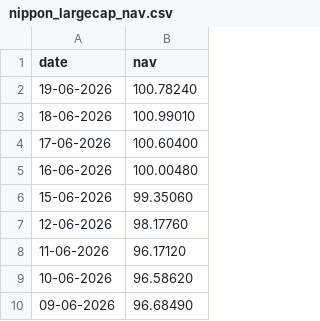
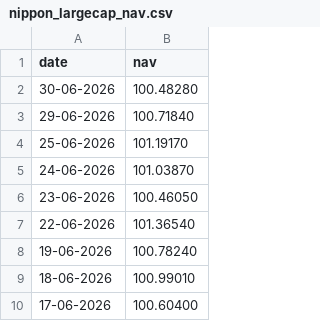
Before and after one commit to ashuuuu7/Mutual_Fund_Analytics, a CSV file: data/raw/nippon_largecap_nav.csv, drawn as a sheet; only a part is shown; the shorter side is filled out with more unchanged rows; the diff names each change by its address in the sheet, - before the commit and + after, or states it on an @@ line.

```diff
--- a/data/raw/nippon_largecap_nav.csv
+++ b/data/raw/nippon_largecap_nav.csv
+row 2: 30-06-2026 | 100.48280
+row 3: 29-06-2026 | 100.71840
+row 4: 25-06-2026 | 101.19170
+row 5: 24-06-2026 | 101.03870
+row 6: 23-06-2026 | 100.46050
+row 7: 22-06-2026 | 101.36540
```
Also changed, not shown: data/raw/axis_bluechip_nav.csv, data/raw/icici_bluechip_nav.csv, 33 other files.
